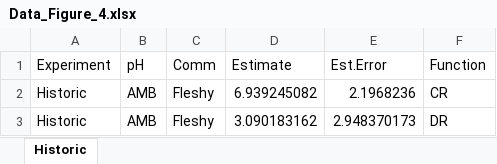
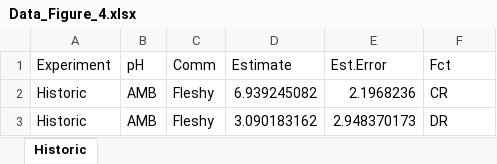
Before and after one commit to JayCrlt/BenthFun, an Excel workbook: Data_Online/Data_Figure_4.xlsx, sheet Historic, drawn as a sheet; only a part is shown; values as stored, in another font and other column widths than the file's, no borders; the diff names each change by its address in the sheet, - before the commit and + after, or states it on an @@ line.

```diff
--- a/Data_Online/Data_Figure_4.xlsx (sheet Historic)
+++ b/Data_Online/Data_Figure_4.xlsx (sheet Historic)
-F1: Function
+F1: Fct
```
Also changed, not shown: Data_Online/Data_Figure_3.xlsx, 5 other files.
